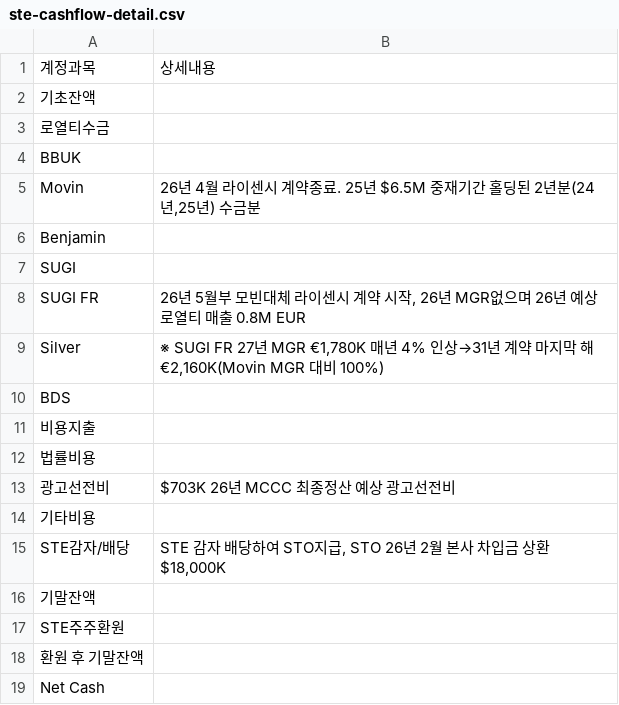
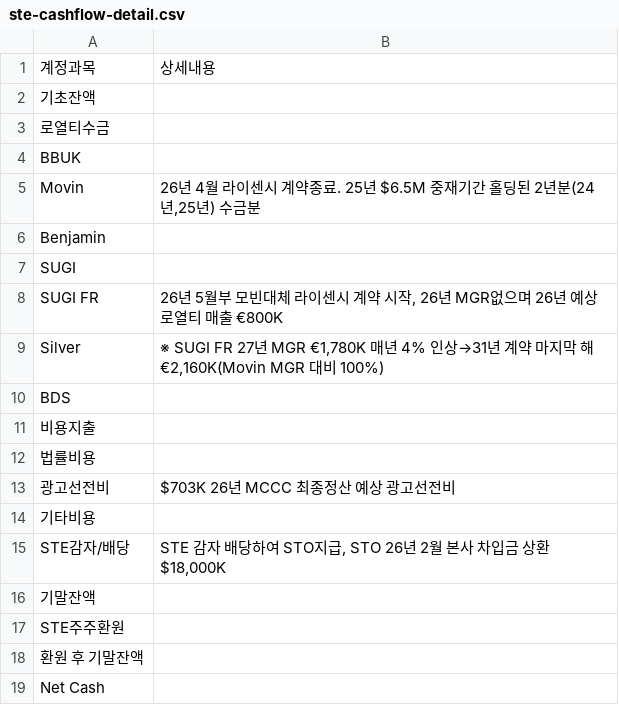
Before and after one commit to kyeongsoo88/New_stodashboard, a CSV file: frontend/public/data/ste-cashflow-detail.csv, drawn as a sheet.

```diff
--- a/frontend/public/data/ste-cashflow-detail.csv
+++ b/frontend/public/data/ste-cashflow-detail.csv
@@ -7,3 +7,3 @@ Benjamin,
 SUGI,
-SUGI FR,"26년 5월부 모빈대체 라이센시 계약 시작, 26년 MGR없으며 26년 예상 로열티 매출 0.8M EUR"
+SUGI FR,"26년 5월부 모빈대체 라이센시 계약 시작, 26년 MGR없으며 26년 예상 로열티 매출 €800K"
 Silver,"※ SUGI FR 27년 MGR €1,780K 매년 4% 인상→31년 계약 마지막 해 €2,160K(Movin MGR 대비 100%)"
```
